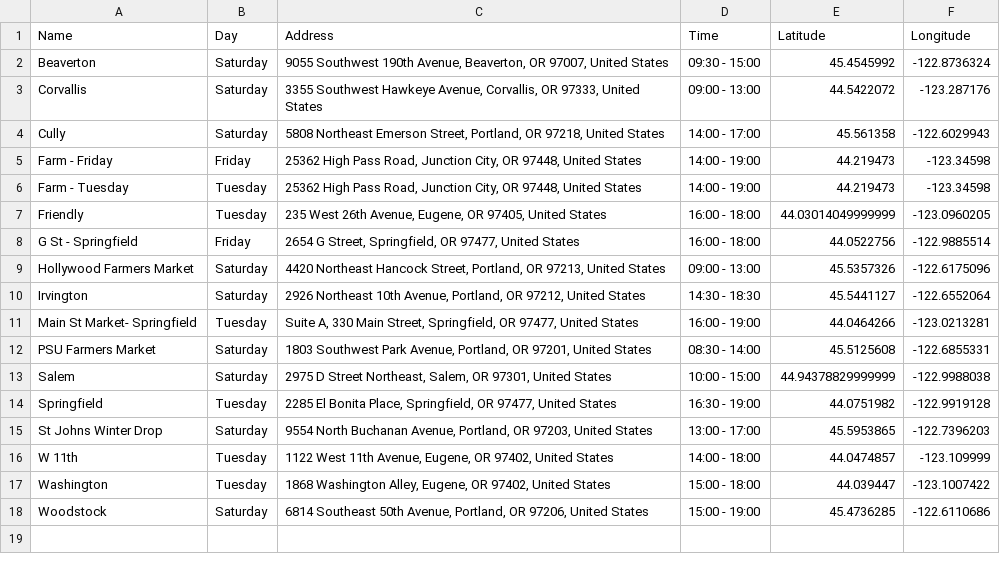
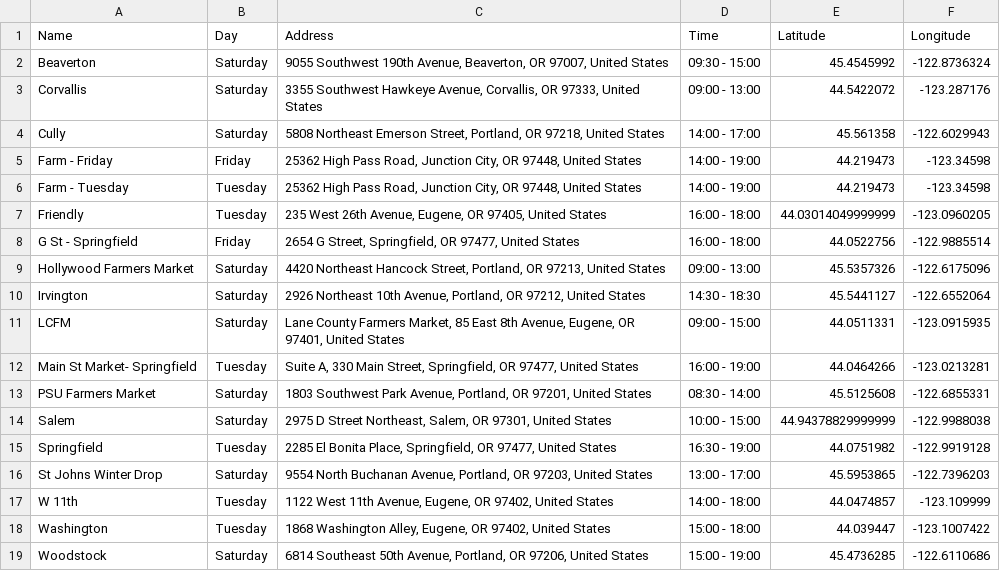
Before and after one commit to jdeck88/ffcsa_scripts, a TSV file: localline/data/delivery_data.tsv, drawn as a sheet; the diff names each change by its address in the sheet, - before the commit and + after, or states it on an @@ line.

Commit message:
Update fulfillment strategies file

```diff
--- a/localline/data/delivery_data.tsv
+++ b/localline/data/delivery_data.tsv
+row 11: LCFM | Saturday | Lane County Farmers Market, 85 East 8th Avenue, Eugene, OR 97401, United States | 09:00 - 15:00 | 44.0511331 | -123.0915935
```
